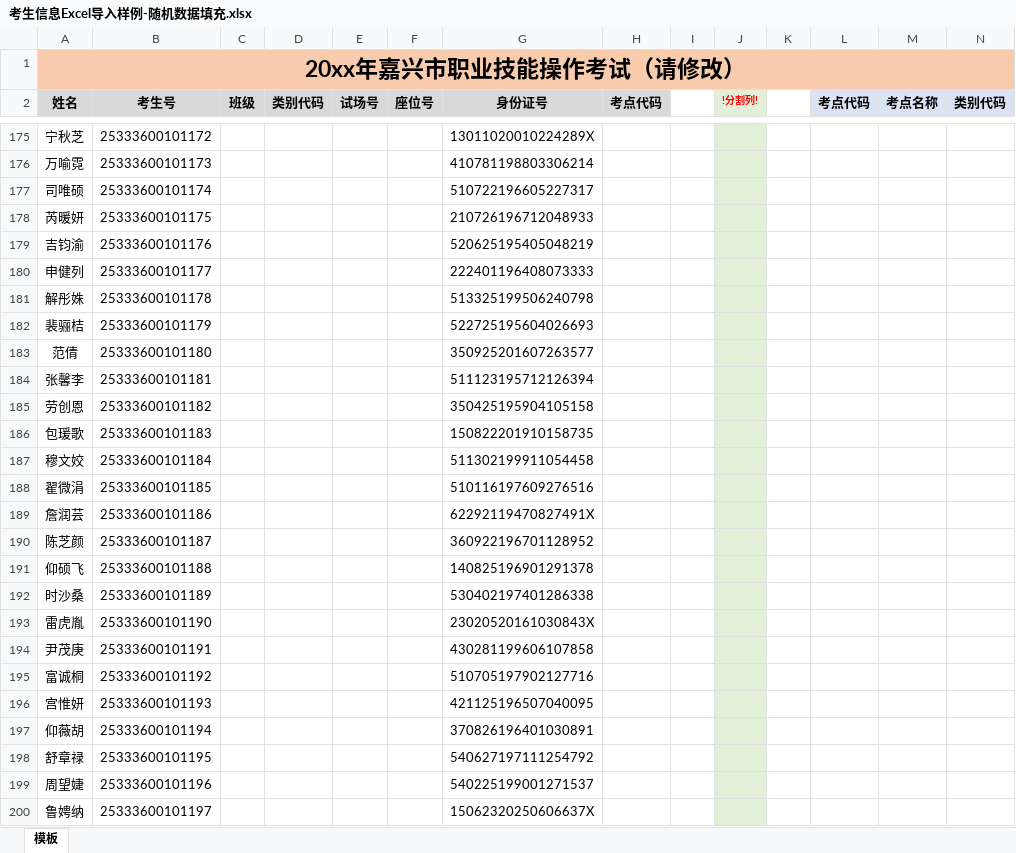
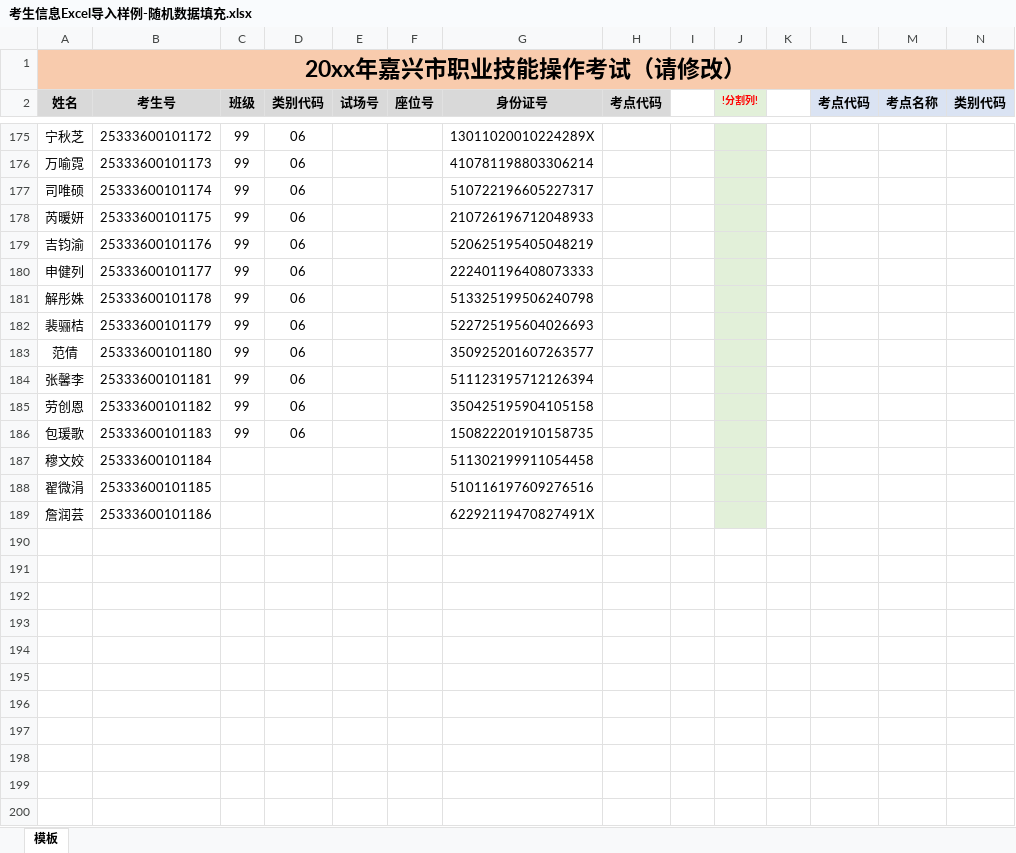
Before and after one commit to sleepybear1113/exam-tools, an Excel workbook: common/exam-rooms-arrange/files/考生信息Excel导入样例-随机数据填充.xlsx, sheet 模板, drawn as a sheet; only a part is shown, gaps mark what is left out; values as stored, in another font and other column widths than the file's, no borders; rows hold the shown columns only; the diff covers the shown part only; the diff names each change by its address in the sheet, - before the commit and + after, or states it on an @@ line.

```diff
--- a/common/exam-rooms-arrange/files/考生信息Excel导入样例-随机数据填充.xlsx (sheet 模板)
+++ b/common/exam-rooms-arrange/files/考生信息Excel导入样例-随机数据填充.xlsx (sheet 模板)
-C175:C186 (班级): (empty)
+C175:C186 (班级): 99
-D175:D186 (类别代码): (empty)
+D175:D186 (类别代码): 06
-row 190: 陈芝颜 | 25333600101187 |  |  |  |  | 360922196701128952
-row 191: 仰硕飞 | 25333600101188 |  |  |  |  | 140825196901291378
-row 192: 时沙桑 | 25333600101189 |  |  |  |  | 530402197401286338
-row 193: 雷虎胤 | 25333600101190 |  |  |  |  | 23020520161030843X
-row 194: 尹茂庚 | 25333600101191 |  |  |  |  | 430281199606107858
-row 195: 富诚桐 | 25333600101192 |  |  |  |  | 510705197902127716
-row 196: 宫惟妍 | 25333600101193 |  |  |  |  | 421125196507040095
-row 197: 仰薇胡 | 25333600101194 |  |  |  |  | 370826196401030891
-row 198: 舒章禄 | 25333600101195 |  |  |  |  | 540627197111254792
-row 199: 周望婕 | 25333600101196 |  |  |  |  | 540225199001271537
-row 200: 鲁娉纳 | 25333600101197 |  |  |  |  | 15062320250606637X
```
Also changed, not shown: 302 removed rows and 55 edited cells elsewhere in this sheet, common/exam-rooms-arrange/files/考生信息Excel模板.xlsx, 3 other files.
